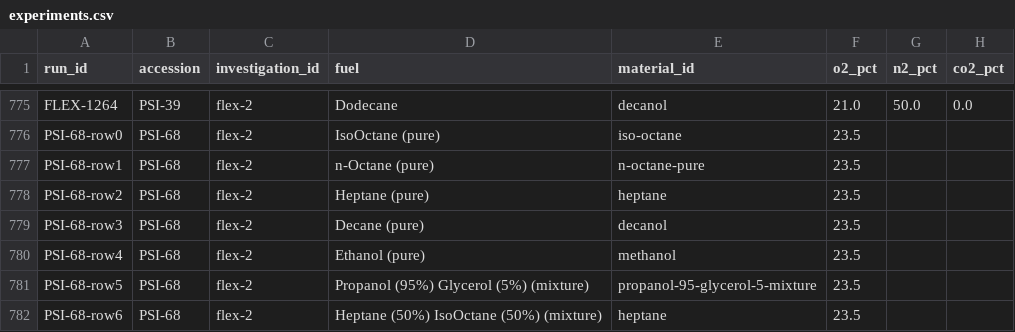
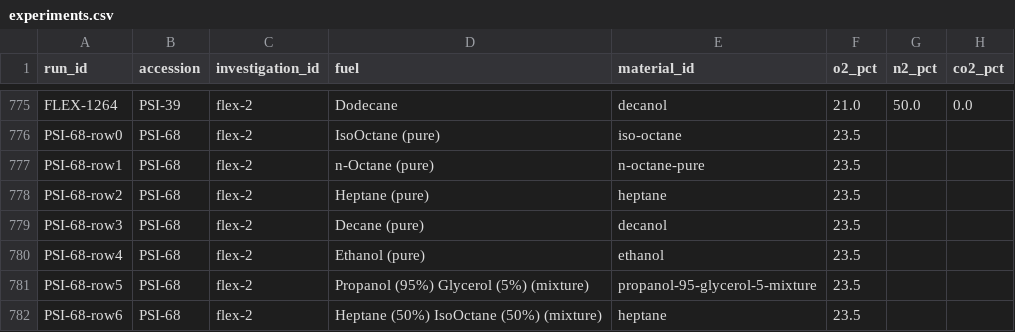
Before and after one commit to GUZZBR1/flame-challenge, a CSV file: data/processed/experiments.csv, drawn as a sheet; only a part is shown, gaps mark what is left out; the diff names each change by its address in the sheet, - before the commit and + after, or states it on an @@ line.

```diff
--- a/data/processed/experiments.csv
+++ b/data/processed/experiments.csv
-E780 (material_id): methanol
+E780 (material_id): ethanol
```
Also changed, not shown: data/processed/nasa_combustion_master.csv, 19 other files.
